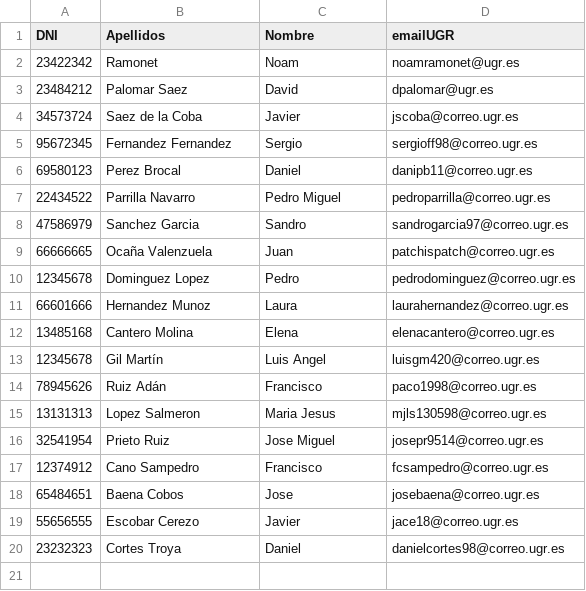
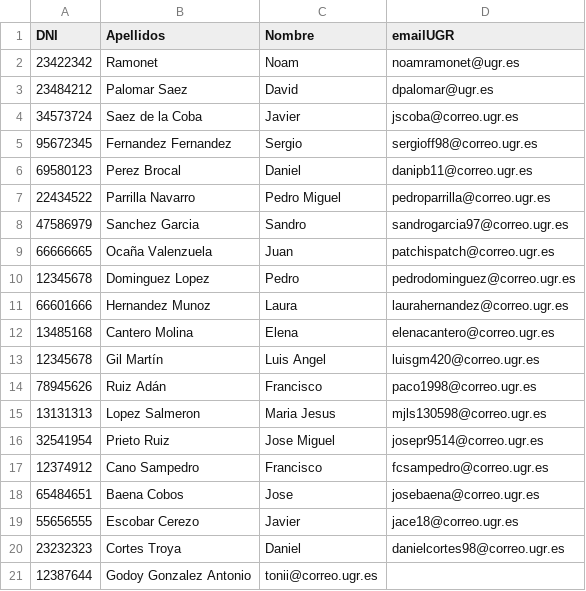
Before and after one commit to juanmyh/ise2018A2, a CSV file: alumnos.csv, drawn as a sheet; the diff names each change by its address in the sheet, - before the commit and + after, or states it on an @@ line.

Commit message:
modificacion del archivo alumnos csv

```diff
--- a/alumnos.csv
+++ b/alumnos.csv
+row 21: 12387644 | Godoy Gonzalez Antonio | tonii@correo.ugr.es
```
